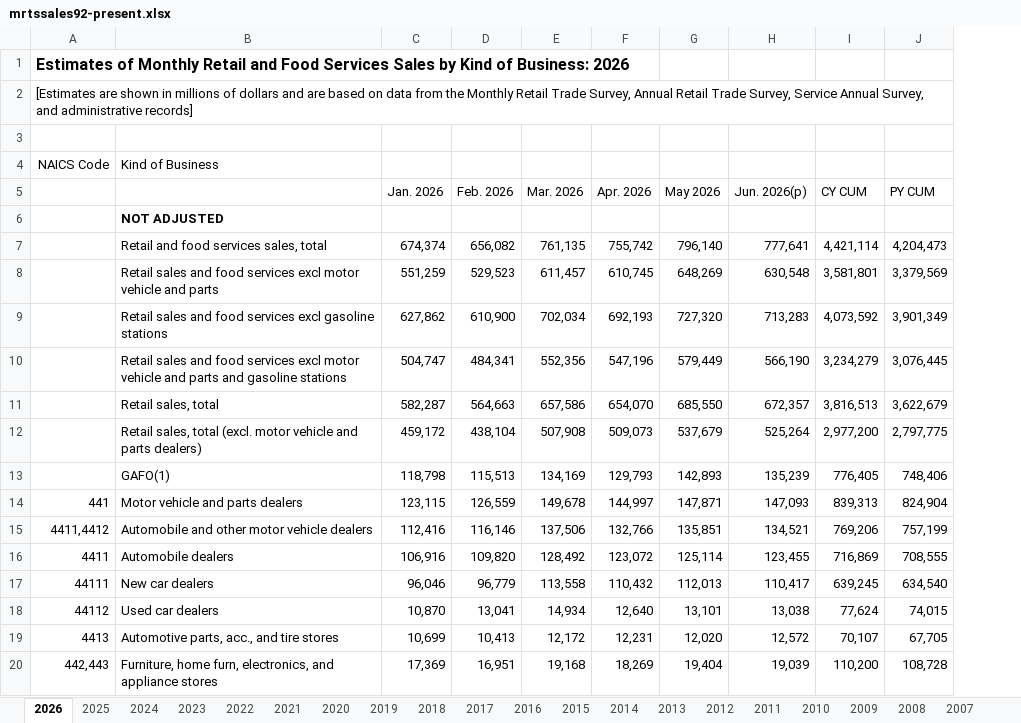
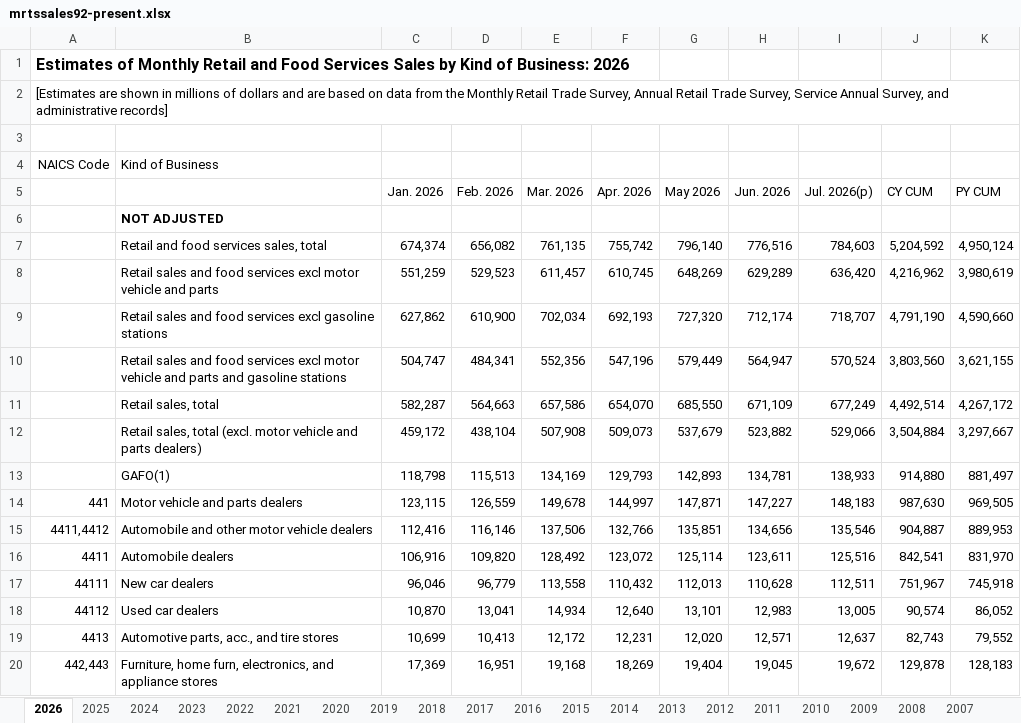
Before and after one commit to User5017/credit-card-data, an Excel workbook: data/raw/census/latest/mrtssales92-present.xlsx, sheet 2026, drawn as a sheet; only a part is shown; values as stored, in another font and other column widths than the file's, no borders; removed rows and columns are numbered as before the commit, all else as after; the diff covers the shown part only; the diff names each change by its address in the sheet, - before the commit and + after, or states it on an @@ line.

```diff
--- a/data/raw/census/latest/mrtssales92-present.xlsx (sheet 2026)
+++ b/data/raw/census/latest/mrtssales92-present.xlsx (sheet 2026)
-column H (Jun. 2026(p)), rows 7-20: 777,641 | 630,548 | 713,283 | 566,190 | 672,357 | 525,264 | 135,239 | 147,093 | 134,521 | 123,455 | 110,417 | 13,038 | 12,572 | 19,039
+column H (Jun. 2026), rows 7-20: 776,516 | 629,289 | 712,174 | 564,947 | 671,109 | 523,882 | 134,781 | 147,227 | 134,656 | 123,611 | 110,628 | 12,983 | 12,571 | 19,045
+column I (Jul. 2026(p)), rows 7-20: 784,603 | 636,420 | 718,707 | 570,524 | 677,249 | 529,066 | 138,933 | 148,183 | 135,546 | 125,516 | 112,511 | 13,005 | 12,637 | 19,672
-J7 (CY CUM): 4,421,114
+J7 (CY CUM): 5,204,592
-K7 (PY CUM): 4,204,473
+K7 (PY CUM): 4,950,124
-J8 (CY CUM): 3,581,801
+J8 (CY CUM): 4,216,962
-K8 (PY CUM): 3,379,569
+K8 (PY CUM): 3,980,619
-J9 (CY CUM): 4,073,592
+J9 (CY CUM): 4,791,190
-K9 (PY CUM): 3,901,349
+K9 (PY CUM): 4,590,660
-J10 (CY CUM): 3,234,279
+J10 (CY CUM): 3,803,560
-K10 (PY CUM): 3,076,445
+K10 (PY CUM): 3,621,155
-J11 (CY CUM): 3,816,513
+J11 (CY CUM): 4,492,514
-K11 (PY CUM): 3,622,679
+K11 (PY CUM): 4,267,172
-J12 (CY CUM): 2,977,200
+J12 (CY CUM): 3,504,884
-K12 (PY CUM): 2,797,775
+K12 (PY CUM): 3,297,667
-J13 (CY CUM): 776,405
+J13 (CY CUM): 914,880
-K13 (PY CUM): 748,406
+K13 (PY CUM): 881,497
-J14 (CY CUM): 839,313
+J14 (CY CUM): 987,630
-K14 (PY CUM): 824,904
+K14 (PY CUM): 969,505
-J15 (CY CUM): 769,206
+J15 (CY CUM): 904,887
-K15 (PY CUM): 757,199
+K15 (PY CUM): 889,953
-J16 (CY CUM): 716,869
+J16 (CY CUM): 842,541
-K16 (PY CUM): 708,555
+K16 (PY CUM): 831,970
-J17 (CY CUM): 639,245
+J17 (CY CUM): 751,967
-K17 (PY CUM): 634,540
+K17 (PY CUM): 745,918
-J18 (CY CUM): 77,624
+J18 (CY CUM): 90,574
-K18 (PY CUM): 74,015
+K18 (PY CUM): 86,052
-J19 (CY CUM): 70,107
+J19 (CY CUM): 82,743
-K19 (PY CUM): 67,705
+K19 (PY CUM): 79,552
-J20 (CY CUM): 110,200
+J20 (CY CUM): 129,878
-K20 (PY CUM): 108,728
+K20 (PY CUM): 128,183
```
Also changed, not shown: 87 edited cells elsewhere in this sheet, sheet 2025, 10 other files.
